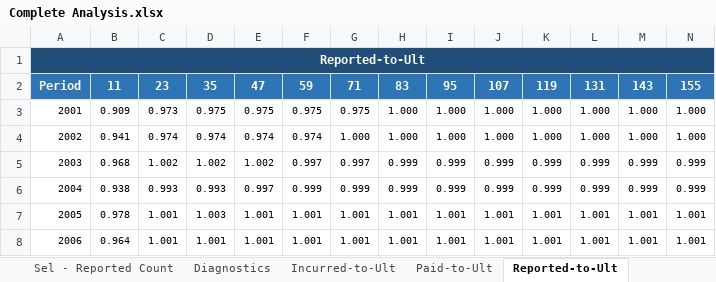
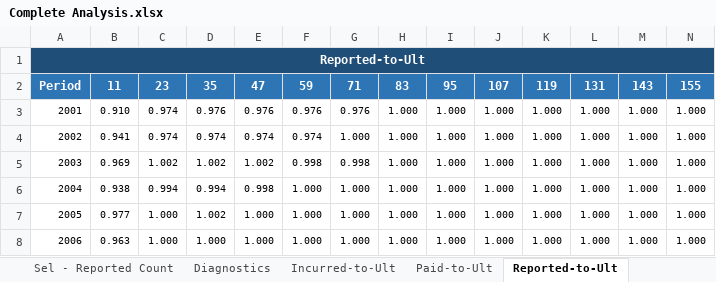
Before and after one commit to cas-team-analyst/team-analyst, an Excel workbook: sample-data/sample-run/output/Complete Analysis.xlsx, sheet Reported-to-Ult, drawn as a sheet; only a part is shown; values as stored, in another font and other column widths than the file's, no borders; removed rows and columns are numbered as before the commit, all else as after; rows hold the shown columns only; the diff covers the shown part only; the diff names each change by its address in the sheet, - before the commit and + after, or states it on an @@ line.

```diff
--- a/sample-data/sample-run/output/Complete Analysis.xlsx (sheet Reported-to-Ult)
+++ b/sample-data/sample-run/output/Complete Analysis.xlsx (sheet Reported-to-Ult)
-B3: 0.909
+B3: 0.910
-C3: 0.973
+C3: 0.974
-D3: 0.975
+D3: 0.976
-E3: 0.975
+E3: 0.976
-F3: 0.975
+F3: 0.976
-G3: 0.975
+G3: 0.976
-B5: 0.968
+B5: 0.969
-F5: 0.997
+F5: 0.998
-G5: 0.997
+G5: 0.998
-H5:H6: 0.999
+H5:H6: 1.000
-I5:I6: 0.999
+I5:I6: 1.000
-J5:J6: 0.999
+J5:J6: 1.000
-K5:K6: 0.999
+K5:K6: 1.000
-L5:L6: 0.999
+L5:L6: 1.000
-M5:M6: 0.999
+M5:M6: 1.000
-N5:N6: 0.999
+N5:N6: 1.000
-C6: 0.993
+C6: 0.994
-D6: 0.993
+D6: 0.994
-E6: 0.997
+E6: 0.998
-F6: 0.999
+F6: 1.000
-G6: 0.999
+G6: 1.000
-row 7: 2005 | 0.978 | 1.001 | 1.003 | 1.001 | 1.001 | 1.001 | 1.001 | 1.001 | 1.001 | 1.001 | 1.001 | 1.001 | 1.001
-row 8: 2006 | 0.964 | 1.001 | 1.001 | 1.001 | 1.001 | 1.001 | 1.001 | 1.001 | 1.001 | 1.001 | 1.001 | 1.001 | 1.001
+row 7: 2005 | 0.977 | 1.000 | 1.002 | 1.000 | 1.000 | 1.000 | 1.000 | 1.000 | 1.000 | 1.000 | 1.000 | 1.000 | 1.000
+row 8: 2006 | 0.963 | 1.000 | 1.000 | 1.000 | 1.000 | 1.000 | 1.000 | 1.000 | 1.000 | 1.000 | 1.000 | 1.000 | 1.000
```
Also changed, not shown: 152 edited cells elsewhere in this sheet, sheet Average Unpaid, sheet Average IBNR, sheet Incurred-to-Ult, sheet Paid-to-Ult, sheet Sel - Incurred Loss, sheet Sel - Paid Loss, 9 more sheets, other sheet tabs, sample-data/sample-run/output/Complete Analysis - Values Only.xlsx, sample-data/sample-run/output/Tech Review.xlsx, 43 other files.
